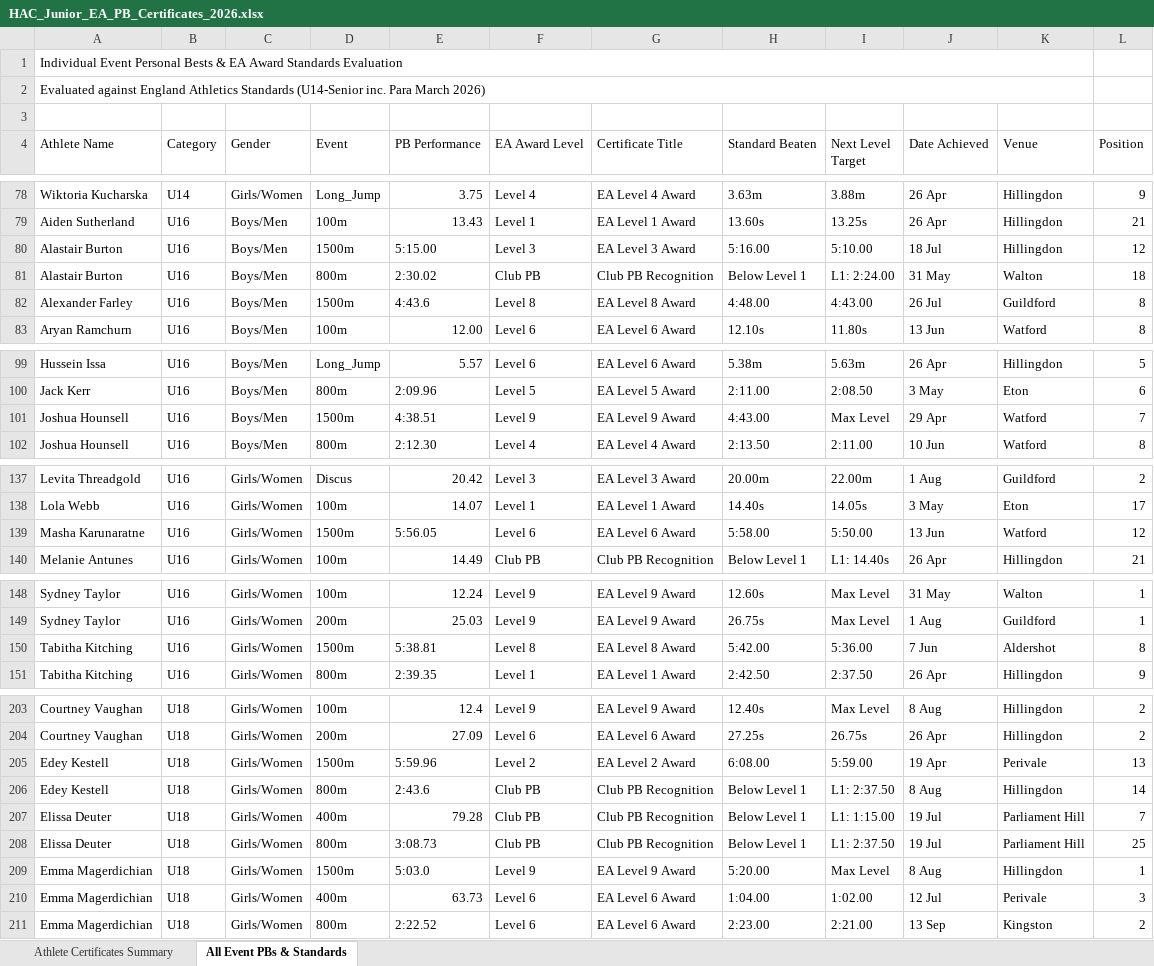
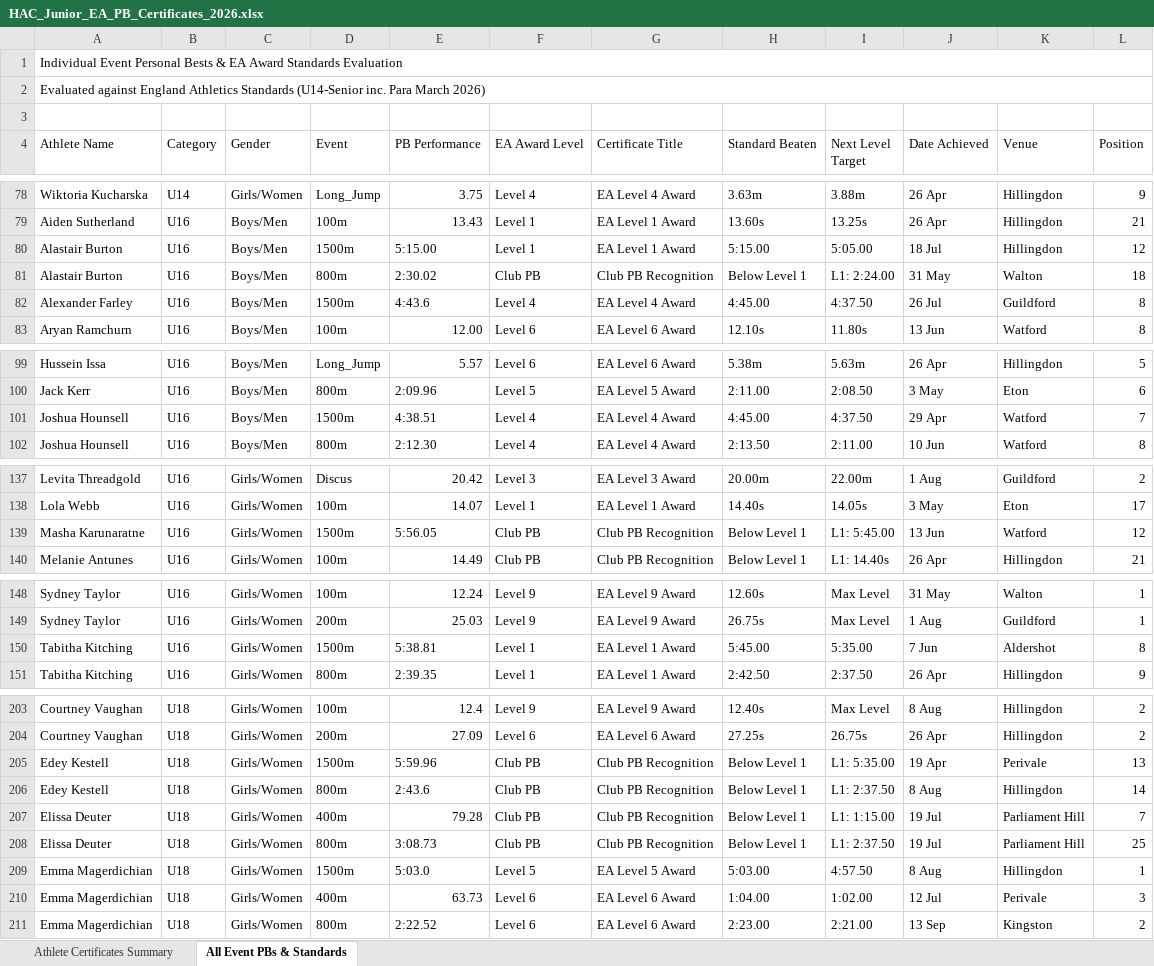
Before and after one commit to deepakp7/acportal, an Excel workbook: public/HAC_Junior_EA_PB_Certificates_2026.xlsx, sheet All Event PBs & Standards, drawn as a sheet; only a part is shown, gaps mark what is left out; values as stored, in another font and other column widths than the file's, no cell formats; the diff covers the shown part only; the diff names each change by its address in the sheet, - before the commit and + after, or states it on an @@ line.

Commit message:
Fix flat endurance event standard matching against EA poster (Charlie Reed 1500m -> Level 5)

```diff
--- a/public/HAC_Junior_EA_PB_Certificates_2026.xlsx (sheet All Event PBs & Standards)
+++ b/public/HAC_Junior_EA_PB_Certificates_2026.xlsx (sheet All Event PBs & Standards)
-A1:K1 merged
+A1:L1 merged
-A2:K2 merged
+A2:L2 merged
-F80 (EA Award Level): Level 3
+F80 (EA Award Level): Level 1
-G80 (Certificate Title): EA Level 3 Award
+G80 (Certificate Title): EA Level 1 Award
-H80 (Standard Beaten): 5:16.00
+H80 (Standard Beaten): 5:15.00
-I80 (Next Level Target): 5:10.00
+I80 (Next Level Target): 5:05.00
-F82 (EA Award Level): Level 8
+F82 (EA Award Level): Level 4
-G82 (Certificate Title): EA Level 8 Award
+G82 (Certificate Title): EA Level 4 Award
-H82 (Standard Beaten): 4:48.00
+H82 (Standard Beaten): 4:45.00
-I82 (Next Level Target): 4:43.00
+I82 (Next Level Target): 4:37.50
-F101 (EA Award Level): Level 9
+F101 (EA Award Level): Level 4
-G101 (Certificate Title): EA Level 9 Award
+G101 (Certificate Title): EA Level 4 Award
-H101 (Standard Beaten): 4:43.00
+H101 (Standard Beaten): 4:45.00
-I101 (Next Level Target): Max Level
+I101 (Next Level Target): 4:37.50
-F139 (EA Award Level): Level 6
+F139 (EA Award Level): Club PB
-G139 (Certificate Title): EA Level 6 Award
+G139 (Certificate Title): Club PB Recognition
-H139 (Standard Beaten): 5:58.00
+H139 (Standard Beaten): Below Level 1
-I139 (Next Level Target): 5:50.00
+I139 (Next Level Target): L1: 5:45.00
-F150 (EA Award Level): Level 8
+F150 (EA Award Level): Level 1
-G150 (Certificate Title): EA Level 8 Award
+G150 (Certificate Title): EA Level 1 Award
-H150 (Standard Beaten): 5:42.00
+H150 (Standard Beaten): 5:45.00
-I150 (Next Level Target): 5:36.00
+I150 (Next Level Target): 5:35.00
-F205 (EA Award Level): Level 2
+F205 (EA Award Level): Club PB
-G205 (Certificate Title): EA Level 2 Award
+G205 (Certificate Title): Club PB Recognition
-H205 (Standard Beaten): 6:08.00
+H205 (Standard Beaten): Below Level 1
-I205 (Next Level Target): 5:59.00
+I205 (Next Level Target): L1: 5:35.00
-F209 (EA Award Level): Level 9
+F209 (EA Award Level): Level 5
-G209 (Certificate Title): EA Level 9 Award
+G209 (Certificate Title): EA Level 5 Award
-H209 (Standard Beaten): 5:20.00
+H209 (Standard Beaten): 5:03.00
-I209 (Next Level Target): Max Level
+I209 (Next Level Target): 4:57.50
```
Also changed, not shown: 37 edited cells elsewhere in this sheet, sheet Athlete Certificates Summary, cell formats, 1 other file.
